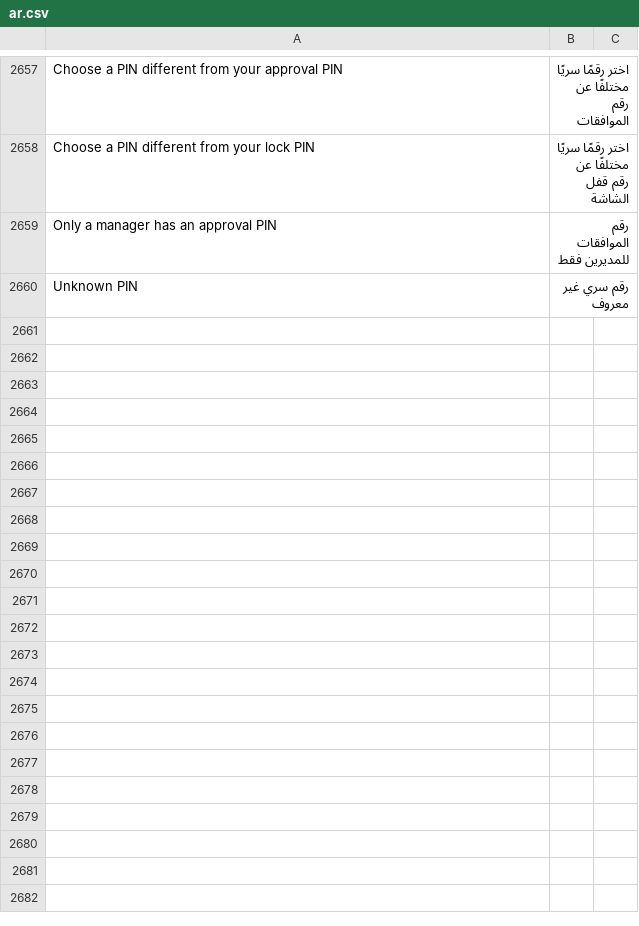
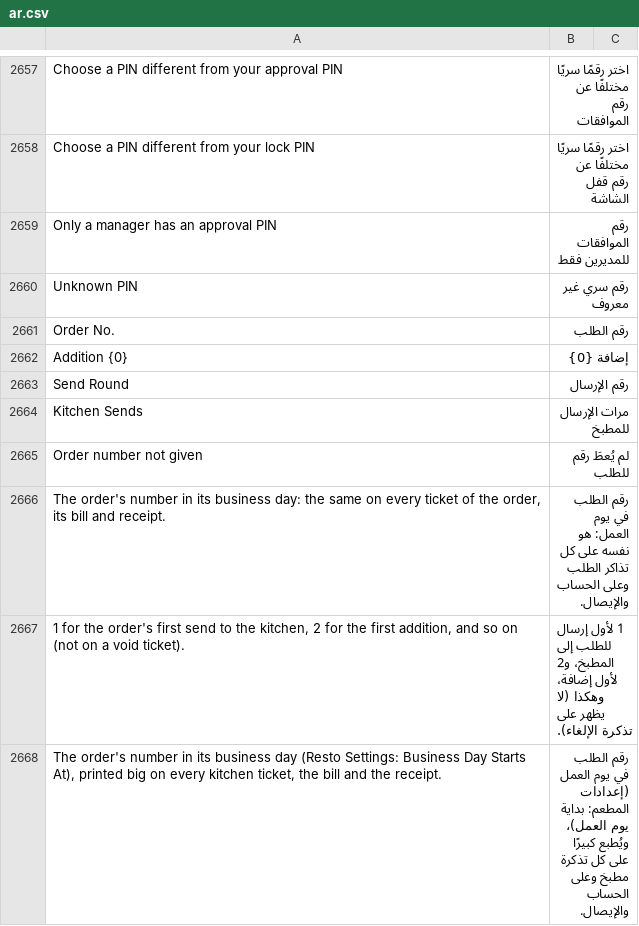
Before and after one commit to ahmadibrahimdev47/resto, a CSV file: resto/translations/ar.csv, drawn as a sheet; only a part is shown, gaps mark what is left out.

```diff
--- a/resto/translations/ar.csv
+++ b/resto/translations/ar.csv
@@ -2660 +2660,9 @@
 "Unknown PIN","رقم سري غير معروف",""
+"Order No.","رقم الطلب",""
+"Addition {0}","إضافة {0}",""
+"Send Round","رقم الإرسال",""
+"Kitchen Sends","مرات الإرسال للمطبخ",""
+"Order number not given","لم يُعطَ رقم للطلب",""
+"The order's number in its business day: the same on every ticket of the order, its bill and receipt.","رقم الطلب في يوم العمل: هو نفسه على كل تذاكر الطلب وعلى الحساب والإيصال.",""
+"1 for the order's first send to the kitchen, 2 for the first addition, and so on (not on a void ticket).","1 لأول إرسال للطلب إلى المطبخ، و2 لأول إضافة، وهكذا (لا يظهر على تذكرة الإلغاء).",""
+"The order's number in its business day (Resto Settings: Business Day Starts At), printed big on every kitchen ticket, the bill and the receipt.","رقم الطلب في يوم العمل (إعدادات المطعم: بداية يوم العمل)، ويُطبع كبيرًا على كل تذكرة مطبخ وعلى الحساب والإيصال.",""
```
Also changed, not shown: 12 other files.
